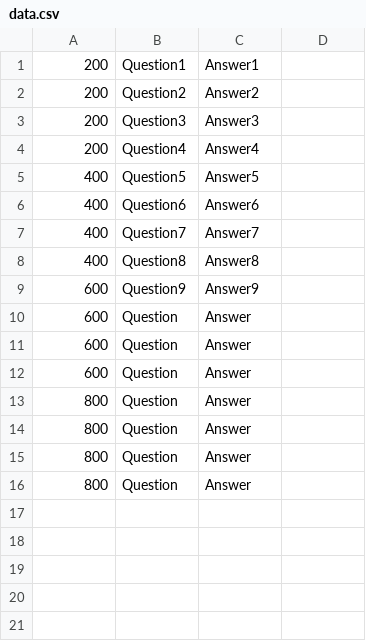
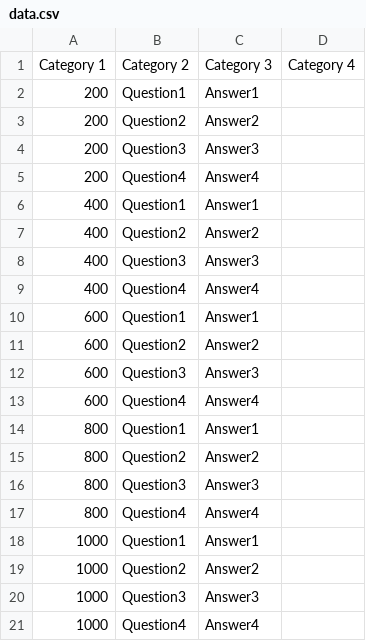
Before and after one commit to brian-henderson/jeopardy-game, a CSV file: data.csv, drawn as a sheet; addresses are those after the commit; the diff names each change by its address in the sheet, - before the commit and + after, or states it on an @@ line.

Commit message:
application can now read csv fileinto console...migrating from .js data input

```diff
--- a/data.csv
+++ b/data.csv
+row 1: Category 1 | Category 2 | Category 3 | Category 4
-B6: Question5
+B6: Question1
-C6: Answer5
+C6: Answer1
-B7: Question6
+B7: Question2
-C7: Answer6
+C7: Answer2
-B8: Question7
+B8: Question3
-C8: Answer7
+C8: Answer3
-B9: Question8
+B9: Question4
-C9: Answer8
+C9: Answer4
-B10: Question9
+B10: Question1
-C10: Answer9
+C10: Answer1
-B11: Question
+B11: Question2
-C11: Answer
+C11: Answer2
-B12: Question
+B12: Question3
-C12: Answer
+C12: Answer3
-B13: Question
+B13: Question4
-C13: Answer
+C13: Answer4
-B14: Question
+B14: Question1
-C14: Answer
+C14: Answer1
-B15: Question
+B15: Question2
-C15: Answer
+C15: Answer2
-B16: Question
+B16: Question3
-C16: Answer
+C16: Answer3
-B17: Question
+B17: Question4
-C17: Answer
+C17: Answer4
+row 18: 1000 | Question1 | Answer1
+row 19: 1000 | Question2 | Answer2
+row 20: 1000 | Question3 | Answer3
+row 21: 1000 | Question4 | Answer4
```
Also changed, not shown: 3 other files.
